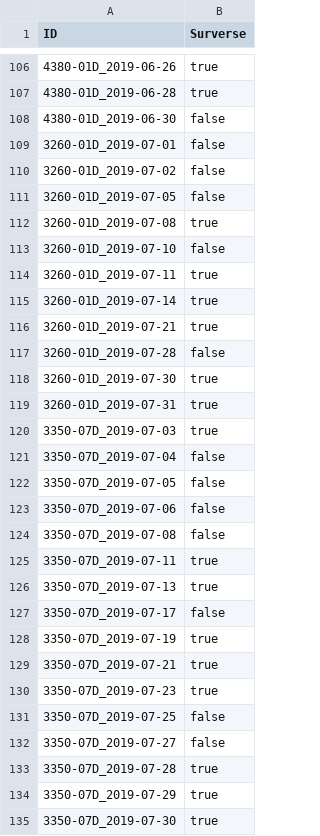
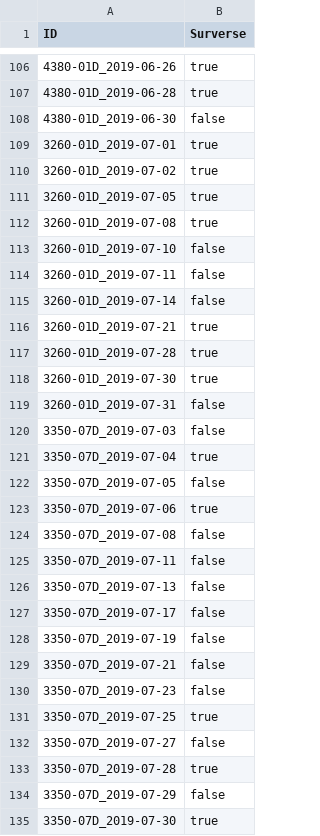
Before and after one commit to rouph/MTH3302, a CSV file: Projet/A2019/sampleSubmission.csv, drawn as a sheet; only a part is shown, gaps mark what is left out; the diff covers the shown part only.

```diff
--- a/Projet/A2019/sampleSubmission.csv
+++ b/Projet/A2019/sampleSubmission.csv
@@ -108,28 +108,28 @@ ID,Surverse
 4380-01D_2019-06-30,false
-3260-01D_2019-07-01,false
-3260-01D_2019-07-02,false
-3260-01D_2019-07-05,false
+3260-01D_2019-07-01,true
+3260-01D_2019-07-02,true
+3260-01D_2019-07-05,true
 3260-01D_2019-07-08,true
 3260-01D_2019-07-10,false
-3260-01D_2019-07-11,true
-3260-01D_2019-07-14,true
+3260-01D_2019-07-11,false
+3260-01D_2019-07-14,false
 3260-01D_2019-07-21,true
-3260-01D_2019-07-28,false
+3260-01D_2019-07-28,true
 3260-01D_2019-07-30,true
-3260-01D_2019-07-31,true
-3350-07D_2019-07-03,true
-3350-07D_2019-07-04,false
+3260-01D_2019-07-31,false
+3350-07D_2019-07-03,false
+3350-07D_2019-07-04,true
 3350-07D_2019-07-05,false
-3350-07D_2019-07-06,false
+3350-07D_2019-07-06,true
 3350-07D_2019-07-08,false
-3350-07D_2019-07-11,true
-3350-07D_2019-07-13,true
+3350-07D_2019-07-11,false
+3350-07D_2019-07-13,false
 3350-07D_2019-07-17,false
-3350-07D_2019-07-19,true
-3350-07D_2019-07-21,true
-3350-07D_2019-07-23,true
-3350-07D_2019-07-25,false
+3350-07D_2019-07-19,false
+3350-07D_2019-07-21,false
+3350-07D_2019-07-23,false
+3350-07D_2019-07-25,true
 3350-07D_2019-07-27,false
 3350-07D_2019-07-28,true
-3350-07D_2019-07-29,true
+3350-07D_2019-07-29,false
 3350-07D_2019-07-30,true
```
Also changed, not shown: 134 edited cells elsewhere in this file, 3 other files.
